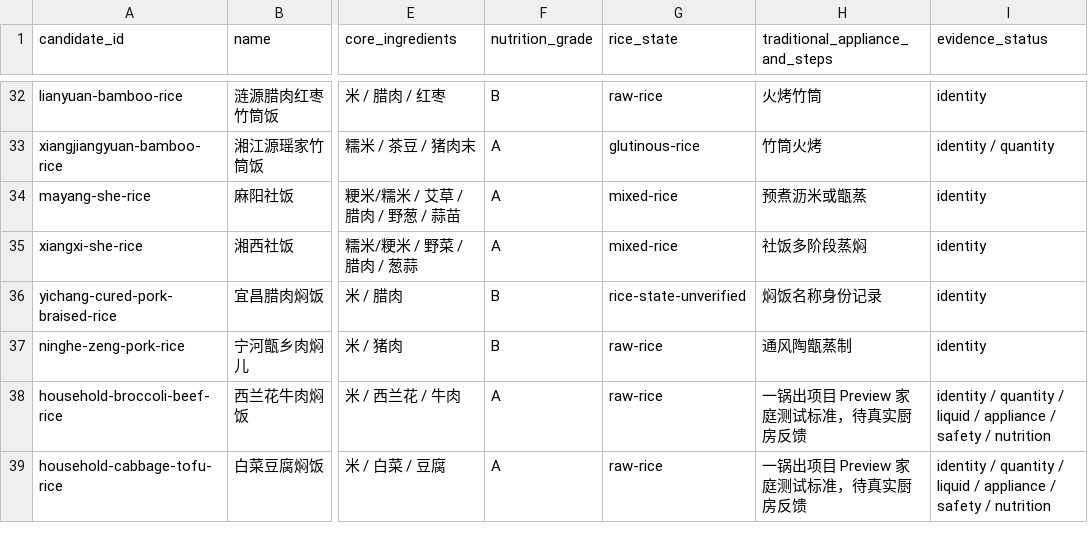
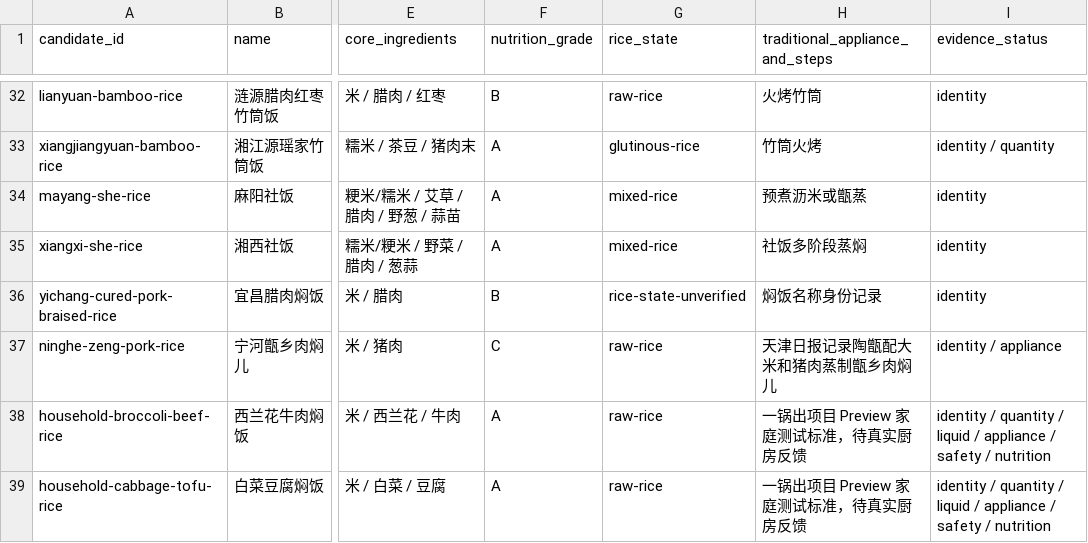
Before and after one commit to liuyuxin01210725-debug/yiguochu, a CSV file: docs/rice-meal-collection.csv, drawn as a sheet; only a part is shown, gaps mark what is left out; the diff names each change by its address in the sheet, - before the commit and + after, or states it on an @@ line.

```diff
--- a/docs/rice-meal-collection.csv
+++ b/docs/rice-meal-collection.csv
-F37 (nutrition_grade): B
+F37 (nutrition_grade): C
-H37 (traditional_appliance_and_steps): 通风陶甑蒸制
+H37 (traditional_appliance_and_steps): 天津日报记录陶甑配大米和猪肉蒸制甑乡肉焖儿
-I37 (evidence_status): identity
+I37 (evidence_status): identity / appliance
```
Also changed, not shown: docs/source-backed-one-pot-recipes.csv, 7 other files.
